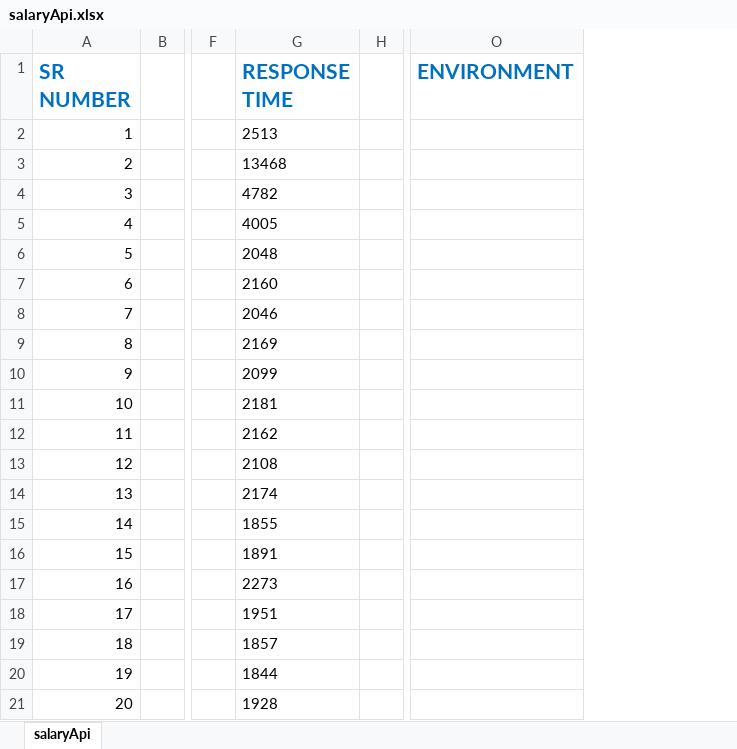
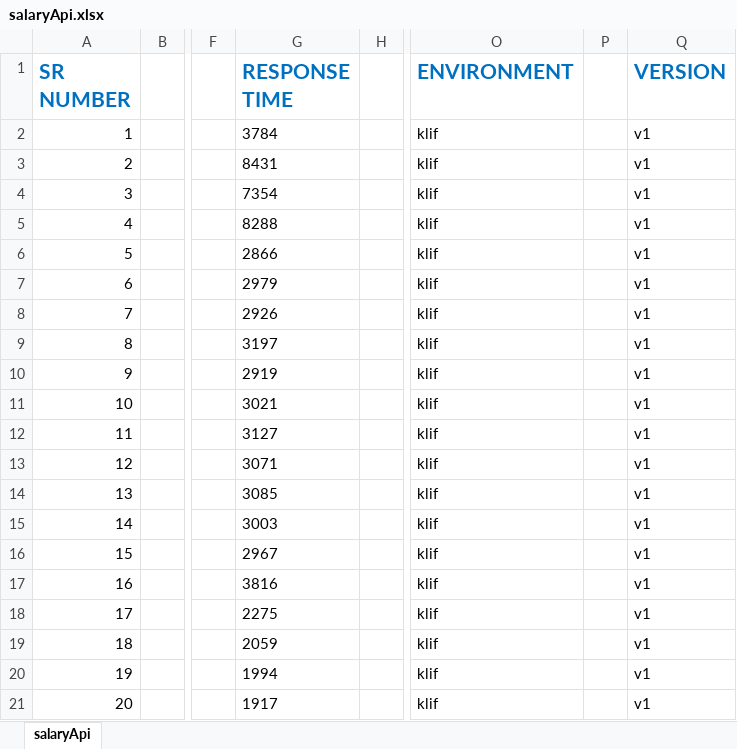
Before and after one commit to anmol44/Telerik-API-and-Functional, an Excel workbook: PMD/Output/salaryApi.xlsx, sheet salaryApi, drawn as a sheet; only a part is shown, gaps mark what is left out; values as stored, in another font and other column widths than the file's, no borders; the diff names each change by its address in the sheet, - before the commit and + after, or states it on an @@ line.

Commit message:
update structure of excel

```diff
--- a/PMD/Output/salaryApi.xlsx (sheet salaryApi)
+++ b/PMD/Output/salaryApi.xlsx (sheet salaryApi)
+column P, empty
+column Q (VERSION), rows 2-21: all v1
-G2 (RESPONSE TIME): 2513
+G2 (RESPONSE TIME): 3784
-O2:O21 (ENVIRONMENT): (empty)
+O2:O21 (ENVIRONMENT): klif
-G3 (RESPONSE TIME): 13468
+G3 (RESPONSE TIME): 8431
-G4 (RESPONSE TIME): 4782
+G4 (RESPONSE TIME): 7354
-G5 (RESPONSE TIME): 4005
+G5 (RESPONSE TIME): 8288
-G6 (RESPONSE TIME): 2048
+G6 (RESPONSE TIME): 2866
-G7 (RESPONSE TIME): 2160
+G7 (RESPONSE TIME): 2979
-G8 (RESPONSE TIME): 2046
+G8 (RESPONSE TIME): 2926
-G9 (RESPONSE TIME): 2169
+G9 (RESPONSE TIME): 3197
-G10 (RESPONSE TIME): 2099
+G10 (RESPONSE TIME): 2919
-G11 (RESPONSE TIME): 2181
+G11 (RESPONSE TIME): 3021
-G12 (RESPONSE TIME): 2162
+G12 (RESPONSE TIME): 3127
-G13 (RESPONSE TIME): 2108
+G13 (RESPONSE TIME): 3071
-G14 (RESPONSE TIME): 2174
+G14 (RESPONSE TIME): 3085
-G15 (RESPONSE TIME): 1855
+G15 (RESPONSE TIME): 3003
-G16 (RESPONSE TIME): 1891
+G16 (RESPONSE TIME): 2967
-G17 (RESPONSE TIME): 2273
+G17 (RESPONSE TIME): 3816
-G18 (RESPONSE TIME): 1951
+G18 (RESPONSE TIME): 2275
-G19 (RESPONSE TIME): 1857
+G19 (RESPONSE TIME): 2059
-G20 (RESPONSE TIME): 1844
+G20 (RESPONSE TIME): 1994
-G21 (RESPONSE TIME): 1928
+G21 (RESPONSE TIME): 1917
```
Also changed, not shown: PMD/Output/CreateEmployeeAPI.xlsx, 30 other files.
